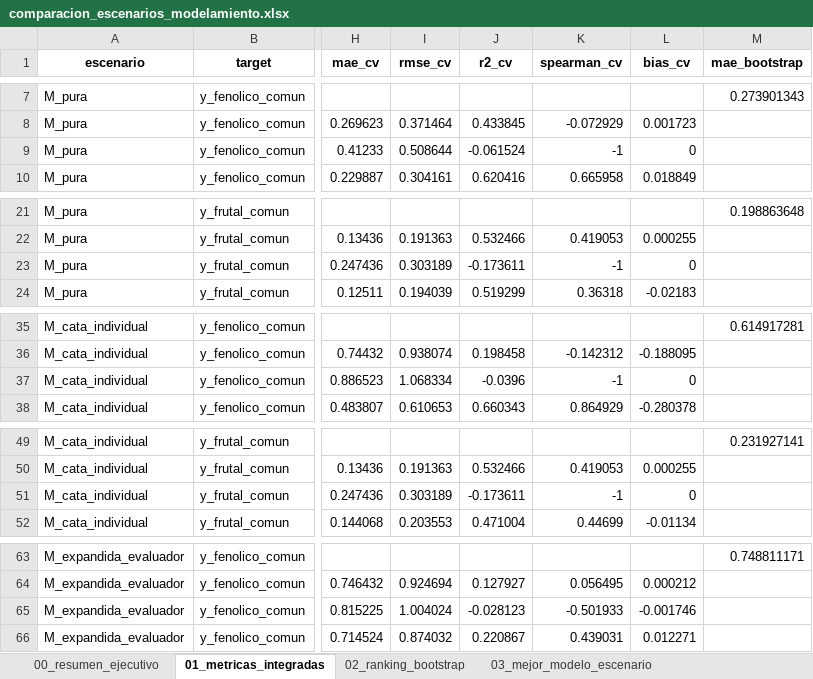
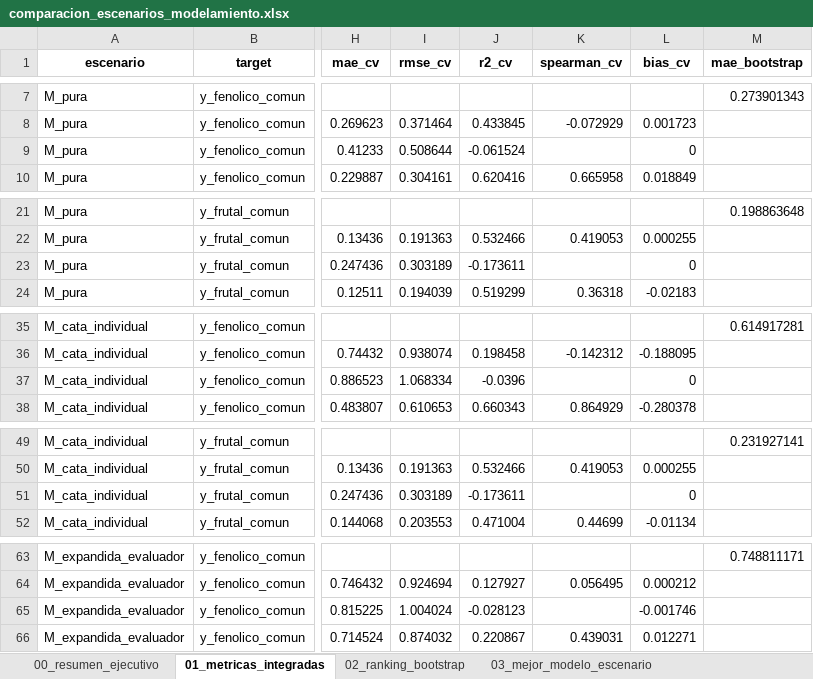
Before and after one commit to Alexandra-Navarro/tesis_whisky, an Excel workbook: data/modelamiento/comparacion_escenarios_modelamiento.xlsx, sheet 01_metricas_integradas, drawn as a sheet; only a part is shown, gaps mark what is left out; values as stored, in another font and other column widths than the file's, no borders; the diff covers the shown part only; the diff names each change by its address in the sheet, - before the commit and + after, or states it on an @@ line.

```diff
--- a/data/modelamiento/comparacion_escenarios_modelamiento.xlsx (sheet 01_metricas_integradas)
+++ b/data/modelamiento/comparacion_escenarios_modelamiento.xlsx (sheet 01_metricas_integradas)
-K9 (spearman_cv): -1
+K9 (spearman_cv): (empty)
-K23 (spearman_cv): -1
+K23 (spearman_cv): (empty)
-K37 (spearman_cv): -1
+K37 (spearman_cv): (empty)
-K51 (spearman_cv): -1
+K51 (spearman_cv): (empty)
-K65 (spearman_cv): -0.501933
+K65 (spearman_cv): (empty)
```
Also changed, not shown: 2 edited cells elsewhere in this sheet, sheet 06_variables_prioritarias, sheet 07_variables_discusion, sheet 09_colinealidad_prioritarias, sheet 04_comparacion_base_final, data/modelamiento/interpretabilidad_modelos.xlsx, data/modelamiento/resultados_modelo_base.xlsx, 32 other files.
